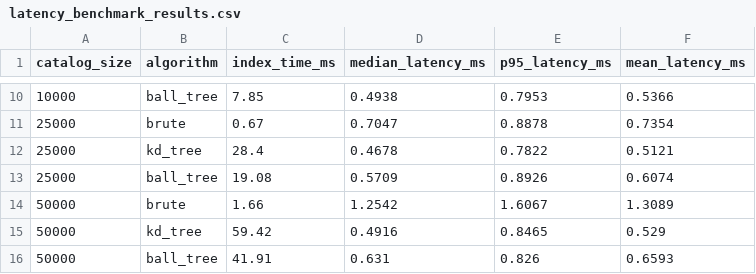
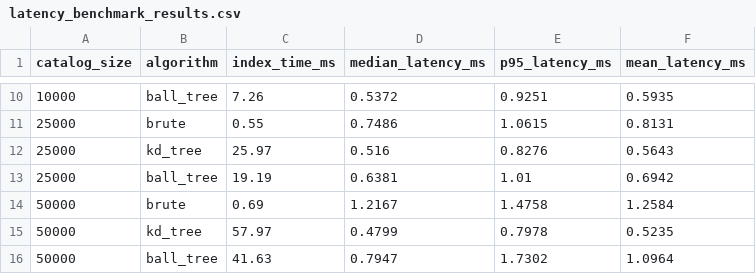
Before and after one commit to Dominus005era/NearestCart-Feature-Space-KNN-Product-Recommendation-Engine, a CSV file: outputs/latency_benchmark_results.csv, drawn as a sheet; only a part is shown, gaps mark what is left out; the diff covers the shown part only.

```diff
--- a/outputs/latency_benchmark_results.csv
+++ b/outputs/latency_benchmark_results.csv
@@ -10,7 +10,7 @@ catalog_size,algorithm,index_time_ms,median_latency_ms,p95_latency_ms,mean_laten
-10000,ball_tree,7.85,0.4938,0.7953,0.5366
-25000,brute,0.67,0.7047,0.8878,0.7354
-25000,kd_tree,28.4,0.4678,0.7822,0.5121
-25000,ball_tree,19.08,0.5709,0.8926,0.6074
-50000,brute,1.66,1.2542,1.6067,1.3089
-50000,kd_tree,59.42,0.4916,0.8465,0.529
-50000,ball_tree,41.91,0.631,0.826,0.6593
+10000,ball_tree,7.26,0.5372,0.9251,0.5935
+25000,brute,0.55,0.7486,1.0615,0.8131
+25000,kd_tree,25.97,0.516,0.8276,0.5643
+25000,ball_tree,19.19,0.6381,1.01,0.6942
+50000,brute,0.69,1.2167,1.4758,1.2584
+50000,kd_tree,57.97,0.4799,0.7978,0.5235
+50000,ball_tree,41.63,0.7947,1.7302,1.0964
```
Also changed, not shown: 32 edited cells elsewhere in this file, 4 other files.
